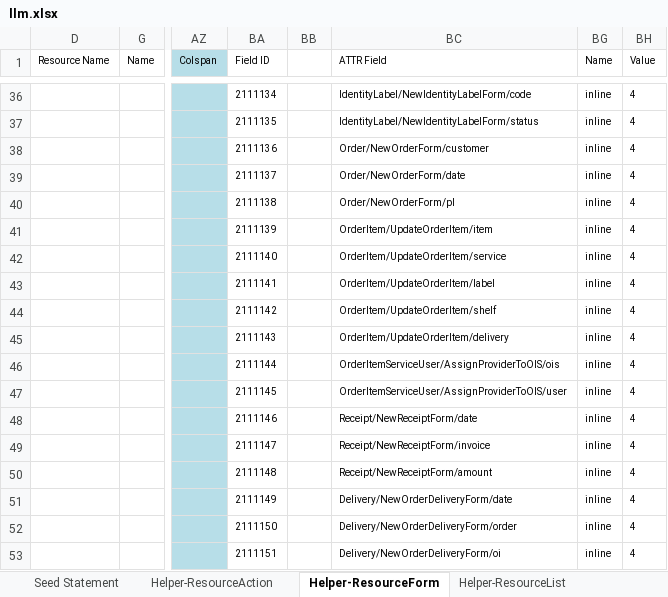
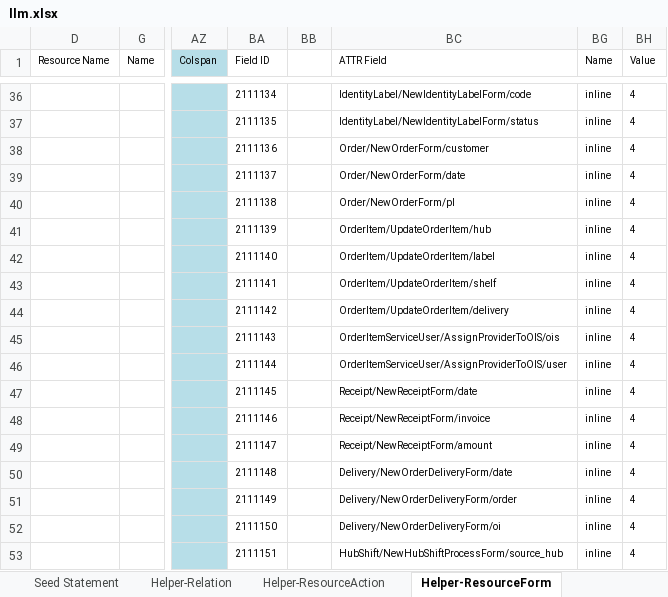
Before and after one commit to firumon/LLM, an Excel workbook: llm.xlsx, sheet Helper-ResourceForm, drawn as a sheet; only a part is shown, gaps mark what is left out; values as stored, in another font and other column widths than the file's, no borders; table styles not drawn; the diff covers the shown part only; the diff names each change by its address in the sheet, - before the commit and + after, or states it on an @@ line.

Commit message:
Hub shift

```diff
--- a/llm.xlsx (sheet Helper-ResourceForm)
+++ b/llm.xlsx (sheet Helper-ResourceForm)
@@ sheet tab unhidden: Helper-Relation @@
-BC41 (ATTR Field): OrderItem/UpdateOrderItem/item
+BC41 (ATTR Field): OrderItem/UpdateOrderItem/hub
-BC42 (ATTR Field): OrderItem/UpdateOrderItem/service
+BC42 (ATTR Field): OrderItem/UpdateOrderItem/label
-BC43 (ATTR Field): OrderItem/UpdateOrderItem/label
+BC43 (ATTR Field): OrderItem/UpdateOrderItem/shelf
-BC44 (ATTR Field): OrderItem/UpdateOrderItem/shelf
+BC44 (ATTR Field): OrderItem/UpdateOrderItem/delivery
-BC45 (ATTR Field): OrderItem/UpdateOrderItem/delivery
+BC45 (ATTR Field): OrderItemServiceUser/AssignProviderToOIS/ois
-BC46 (ATTR Field): OrderItemServiceUser/AssignProviderToOIS/ois
+BC46 (ATTR Field): OrderItemServiceUser/AssignProviderToOIS/user
-BC47 (ATTR Field): OrderItemServiceUser/AssignProviderToOIS/user
+BC47 (ATTR Field): Receipt/NewReceiptForm/date
-BC48 (ATTR Field): Receipt/NewReceiptForm/date
+BC48 (ATTR Field): Receipt/NewReceiptForm/invoice
-BC49 (ATTR Field): Receipt/NewReceiptForm/invoice
+BC49 (ATTR Field): Receipt/NewReceiptForm/amount
-BC50 (ATTR Field): Receipt/NewReceiptForm/amount
+BC50 (ATTR Field): Delivery/NewOrderDeliveryForm/date
-BC51 (ATTR Field): Delivery/NewOrderDeliveryForm/date
+BC51 (ATTR Field): Delivery/NewOrderDeliveryForm/order
-BC52 (ATTR Field): Delivery/NewOrderDeliveryForm/order
+BC52 (ATTR Field): Delivery/NewOrderDeliveryForm/oi
-BC53 (ATTR Field): Delivery/NewOrderDeliveryForm/oi
+BC53 (ATTR Field): HubShift/NewHubShiftProcessForm/source_hub
```
Also changed, not shown: 1 removed row and 61 edited cells elsewhere in this sheet, sheet Helper-ResourceList, sheet Seed Statement, sheet Helper-ResourceAction, sheet Helper-ResourceData, hidden cells, 39 other files.
